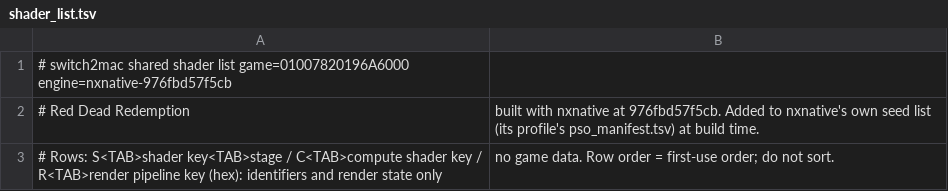
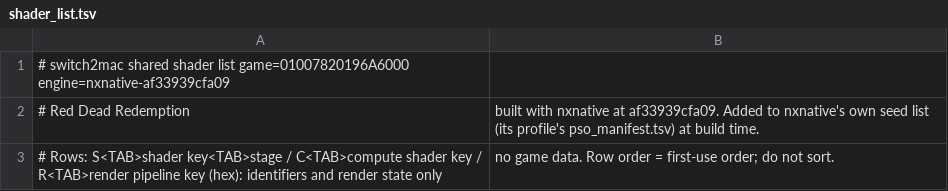
Before and after one commit to IT-Kwj/switch2mac, a TSV file: games/red-dead-redemption/shader_list.tsv, drawn as a sheet.

```diff
--- a/games/red-dead-redemption/shader_list.tsv
+++ b/games/red-dead-redemption/shader_list.tsv
@@ -1,3 +1,3 @@
-# switch2mac shared shader list	game=01007820196A6000	engine=nxnative-976fbd57f5cb
-# Red Dead Redemption, built with nxnative at 976fbd57f5cb. Added to nxnative's own seed list (its profile's pso_manifest.tsv) at build time.
+# switch2mac shared shader list	game=01007820196A6000	engine=nxnative-af33939cfa09
+# Red Dead Redemption, built with nxnative at af33939cfa09. Added to nxnative's own seed list (its profile's pso_manifest.tsv) at build time.
 # Rows: S<TAB>shader key<TAB>stage / C<TAB>compute shader key / R<TAB>render pipeline key (hex): identifiers and render state only, no game data. Row order = first-use order; do not sort.
```
Also changed, not shown: 2 other files.
